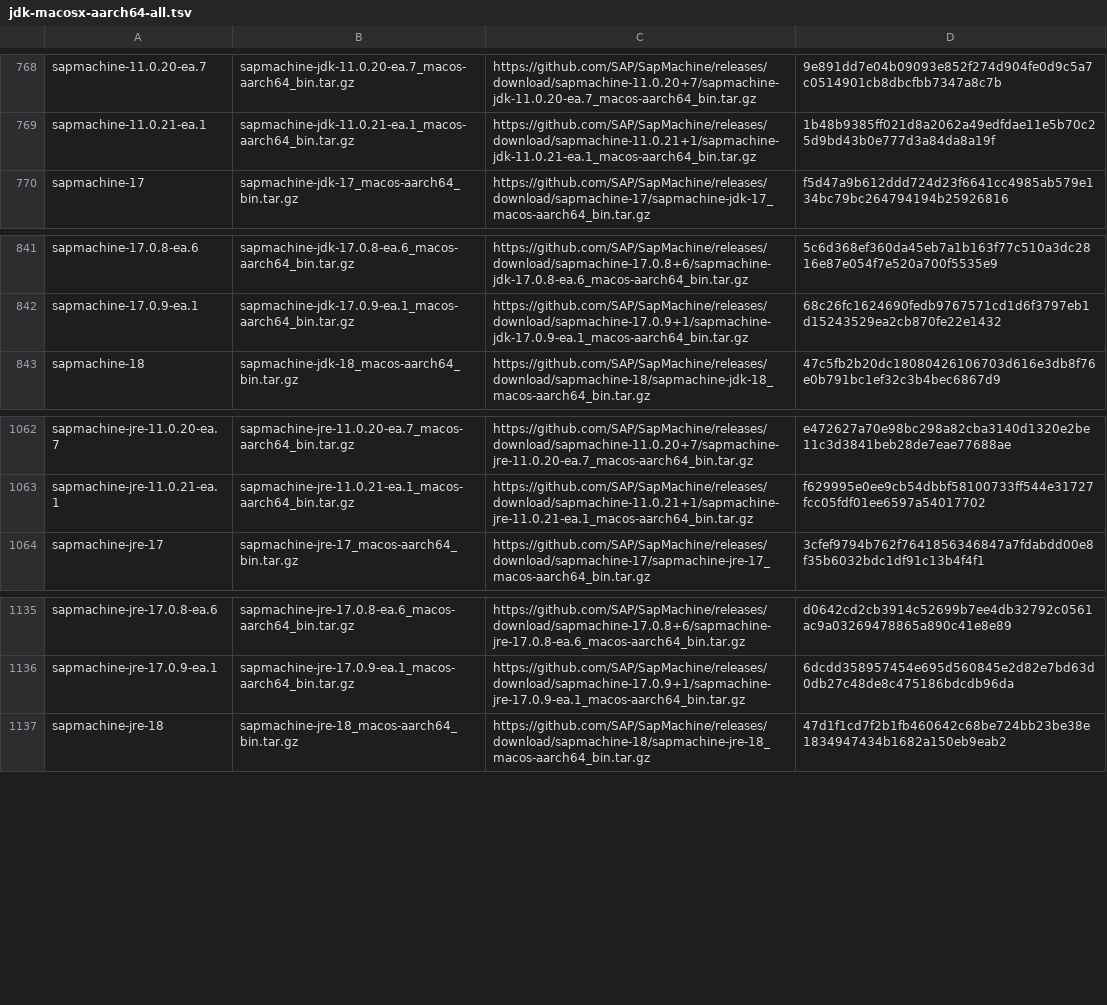
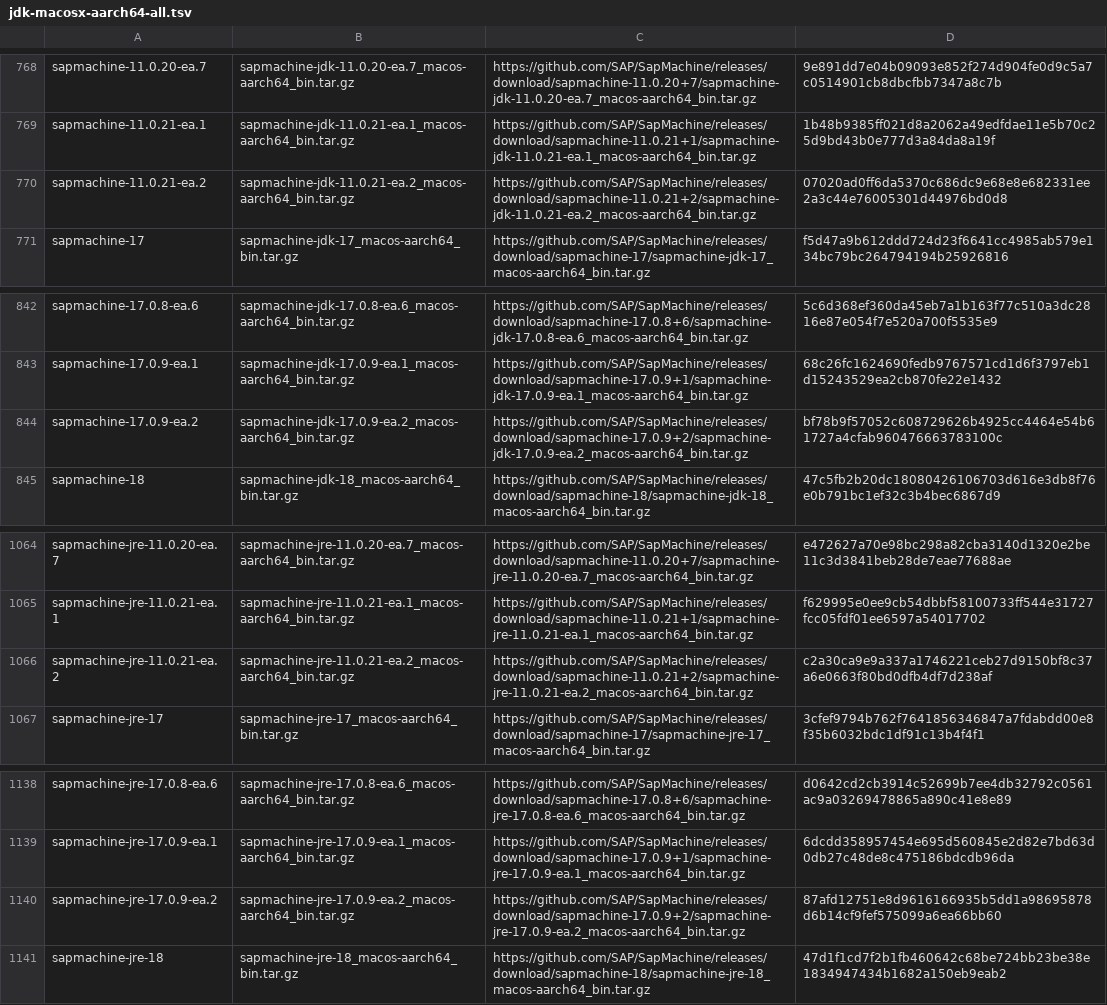
Before and after one commit to mise-plugins/rtx-java, a TSV file: data/jdk-macosx-aarch64-all.tsv, drawn as a sheet; only a part is shown, gaps mark what is left out; the diff names each change by its address in the sheet, - before the commit and + after, or states it on an @@ line.

```diff
--- a/data/jdk-macosx-aarch64-all.tsv
+++ b/data/jdk-macosx-aarch64-all.tsv
+row 770: sapmachine-11.0.21-ea.2 | sapmachine-jdk-11.0.21-ea.2_macos-aarch64_bin.tar.gz | https://github.com/SAP/SapMachine/releases/download/sapmachine-11.0.21+2/sapmachine-jdk-11.0.21-ea.2_macos-aarch64_bin.tar.gz | 07020ad0ff6da5370c686dc9e68e8e682331ee2a3c44e76005301d44976bd0d8
+row 844: sapmachine-17.0.9-ea.2 | sapmachine-jdk-17.0.9-ea.2_macos-aarch64_bin.tar.gz | https://github.com/SAP/SapMachine/releases/download/sapmachine-17.0.9+2/sapmachine-jdk-17.0.9-ea.2_macos-aarch64_bin.tar.gz | bf78b9f57052c608729626b4925cc4464e54b61727a4cfab960476663783100c
+row 1066: sapmachine-jre-11.0.21-ea.2 | sapmachine-jre-11.0.21-ea.2_macos-aarch64_bin.tar.gz | https://github.com/SAP/SapMachine/releases/download/sapmachine-11.0.21+2/sapmachine-jre-11.0.21-ea.2_macos-aarch64_bin.tar.gz | c2a30ca9e9a337a1746221ceb27d9150bf8c37a6e0663f80bd0dfb4df7d238af
+row 1140: sapmachine-jre-17.0.9-ea.2 | sapmachine-jre-17.0.9-ea.2_macos-aarch64_bin.tar.gz | https://github.com/SAP/SapMachine/releases/download/sapmachine-17.0.9+2/sapmachine-jre-17.0.9-ea.2_macos-aarch64_bin.tar.gz | 87afd12751e8d9616166935b5dd1a98695878d6b14cf9fef575099a6ea66bb60
```
Also changed, not shown: data/jdk-linux-aarch64-all.tsv, data/jdk-linux-aarch64-ea.tsv, 9 other files.
